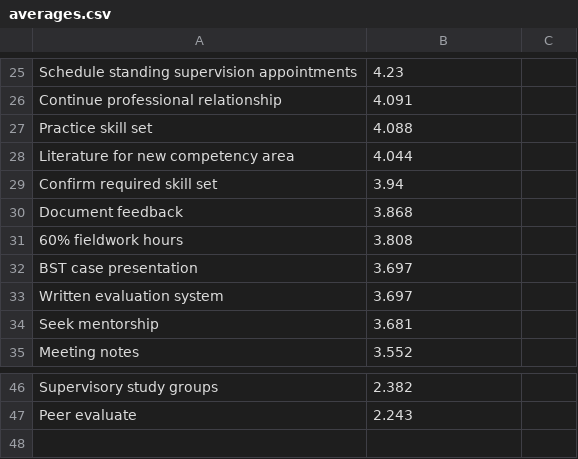
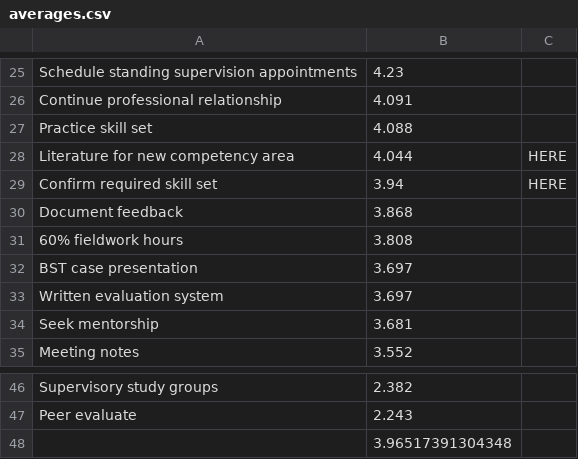
Before and after one commit to ptsouth97/Dissertation, a CSV file: Q2/Q2_graphs/averages.csv, drawn as a sheet; only a part is shown, gaps mark what is left out; the diff names each change by its address in the sheet, - before the commit and + after, or states it on an @@ line.

Commit message:
For Q2, use overall average to narrow down groups

```diff
--- a/Q2/Q2_graphs/averages.csv
+++ b/Q2/Q2_graphs/averages.csv
-C28:C29: (empty)
+C28:C29: HERE
+row 48:  | 3.96517391304348
```
Also changed, not shown: 22 other files.
